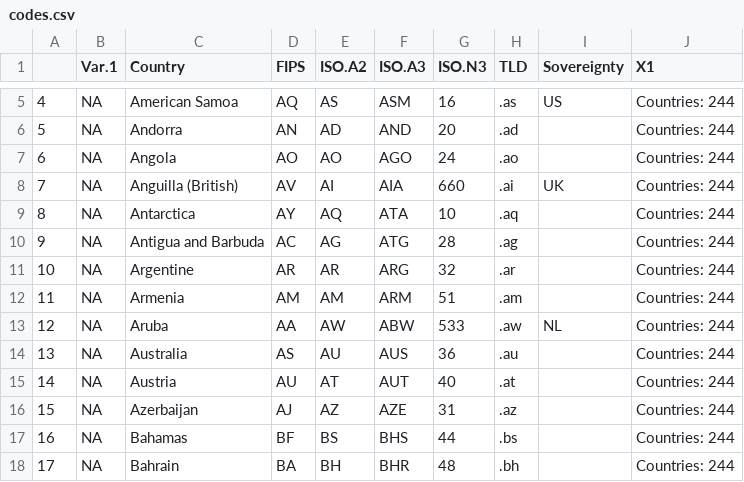
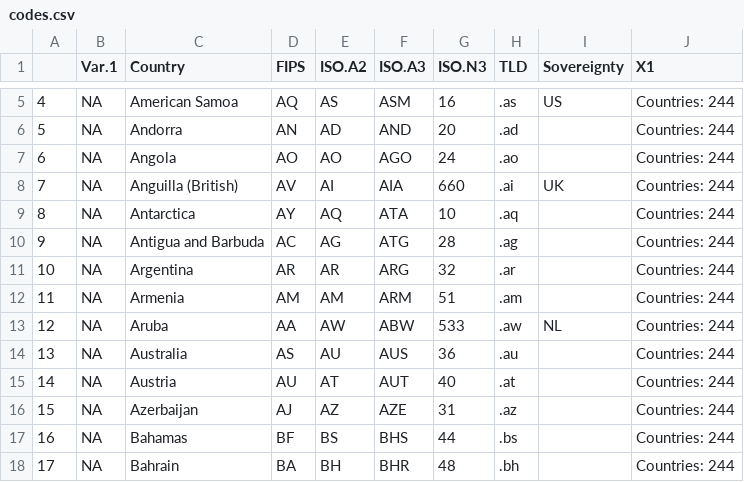
Before and after one commit to walkerke/dimple-pyramid, a CSV file: app/codes.csv, drawn as a sheet; only a part is shown, gaps mark what is left out; the diff names each change by its address in the sheet, - before the commit and + after, or states it on an @@ line.

```diff
--- a/app/codes.csv
+++ b/app/codes.csv
-C11 (Country): Argentine
+C11 (Country): Argentina
```
Also changed, not shown: 3 other files.
